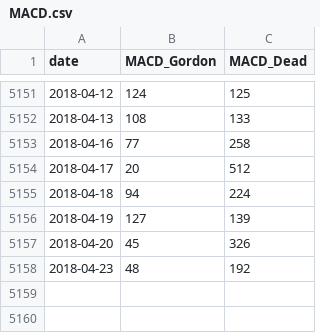
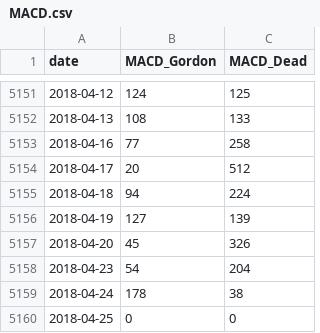
Before and after one commit to albertyang2007/EasyStoGu, a CSV file: CommonLib/src/main/resources/AI/MACD.csv, drawn as a sheet; only a part is shown, gaps mark what is left out.

```diff
--- a/CommonLib/src/main/resources/AI/MACD.csv
+++ b/CommonLib/src/main/resources/AI/MACD.csv
@@ -5157,2 +5157,4 @@ date,MACD_Gordon,MACD_Dead
 2018-04-20,45,326
-2018-04-23,48,192
+2018-04-23,54,204
+2018-04-24,178,38
+2018-04-25,0,0
```
Also changed, not shown: CommonLib/src/main/resources/AI/999999_high_low.csv, CommonLib/src/main/resources/AI/LuZaoCross.csv, 5 other files.
